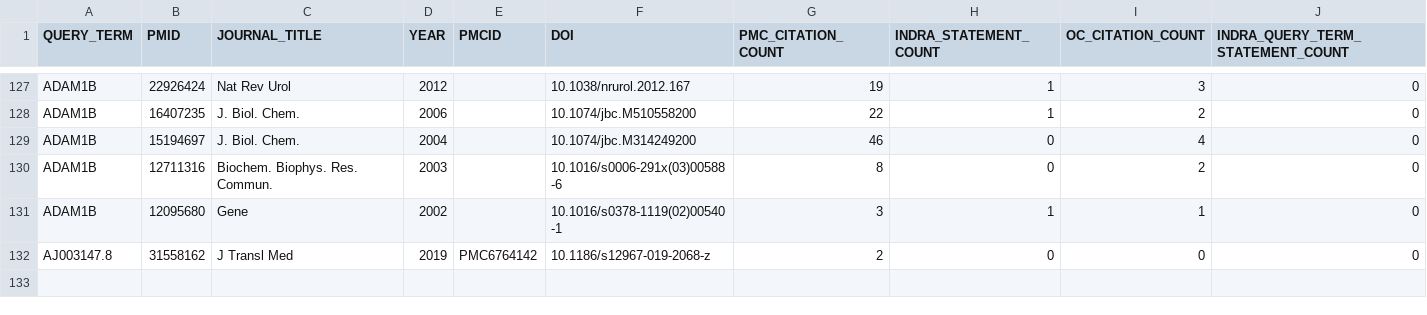
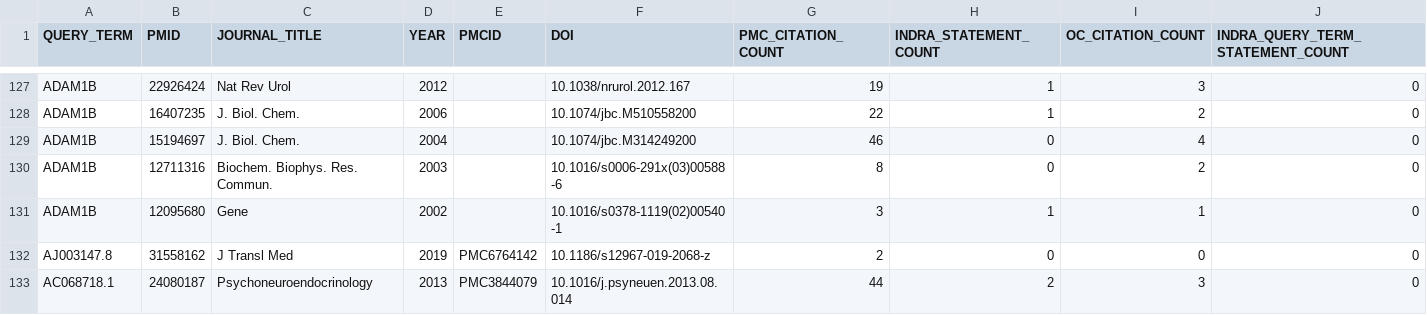
Before and after one commit to PritiShaw/Reactome-Failed-Queries-Processing, a TSV file: output_rev.tsv, drawn as a sheet; only a part is shown, gaps mark what is left out; rows hold the shown columns only; the diff names each change by its address in the sheet, - before the commit and + after, or states it on an @@ line.

```diff
--- a/output_rev.tsv
+++ b/output_rev.tsv
+row 133: AC068718.1 | 24080187 | Psychoneuroendocrinology | 2013 | PMC3844079 | 10.1016/j.psyneuen.2013.08.014 | 44 | 2 | 3 | 0
```
Also changed, not shown: 1 other file.
